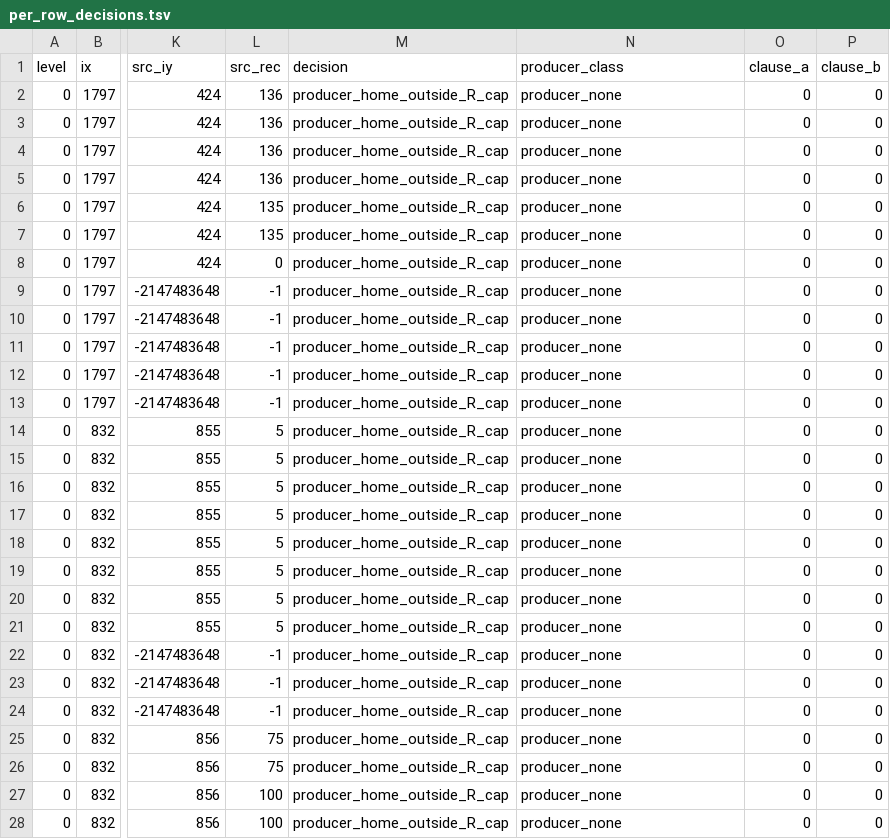
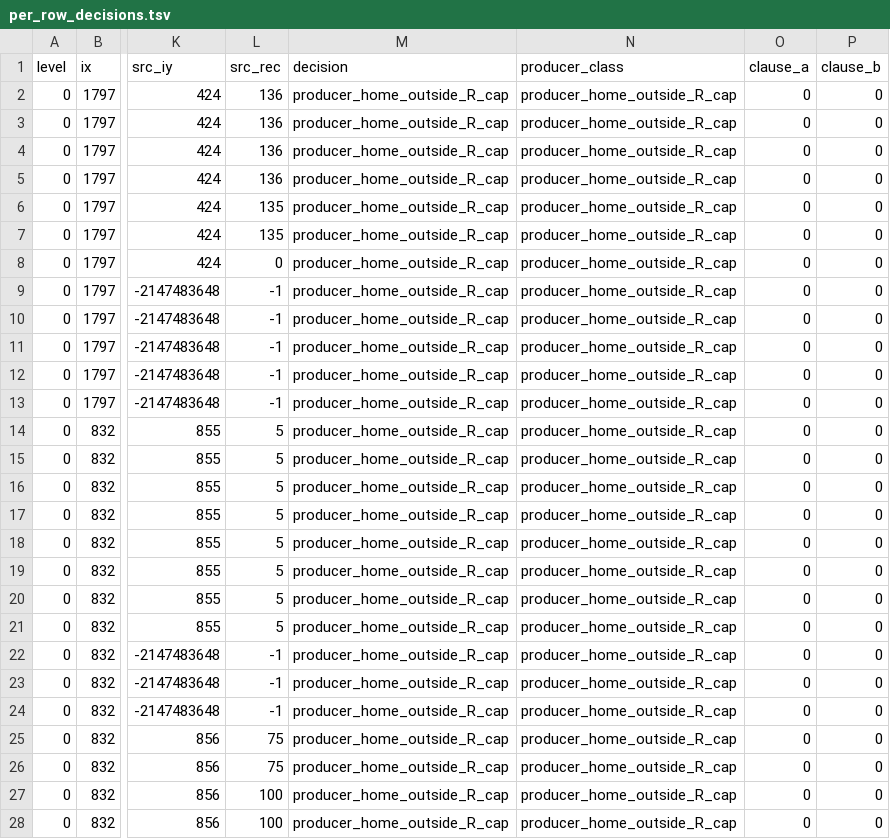
Before and after one commit to codyhamilton/open-pajero-maps, a TSV file: docs/plans/04-c-core-orchestration/triage/historical_bg/p4_ceiling/per_row_decisions.tsv, drawn as a sheet; only a part is shown, gaps mark what is left out; the diff covers the shown part only; the diff names each change by its address in the sheet, - before the commit and + after, or states it on an @@ line.

Commit message:
plan 45 close-out: record; folder removed
Flash LAND: R-G8-1-f determinism c4965442; R-G5-4-c 80/80 Gate-B residual
(producer_home_outside_R_cap). Refs collapsed to record.

Workflow-Phase: eo-division-ceiling-window-rebuild:done

```diff
--- a/docs/plans/04-c-core-orchestration/triage/historical_bg/p4_ceiling/per_row_decisions.tsv
+++ b/docs/plans/04-c-core-orchestration/triage/historical_bg/p4_ceiling/per_row_decisions.tsv
-N2:N28 (producer_class): producer_none
+N2:N28 (producer_class): producer_home_outside_R_cap
```
Also changed, not shown: 53 edited cells elsewhere in this file, 4 other files.
